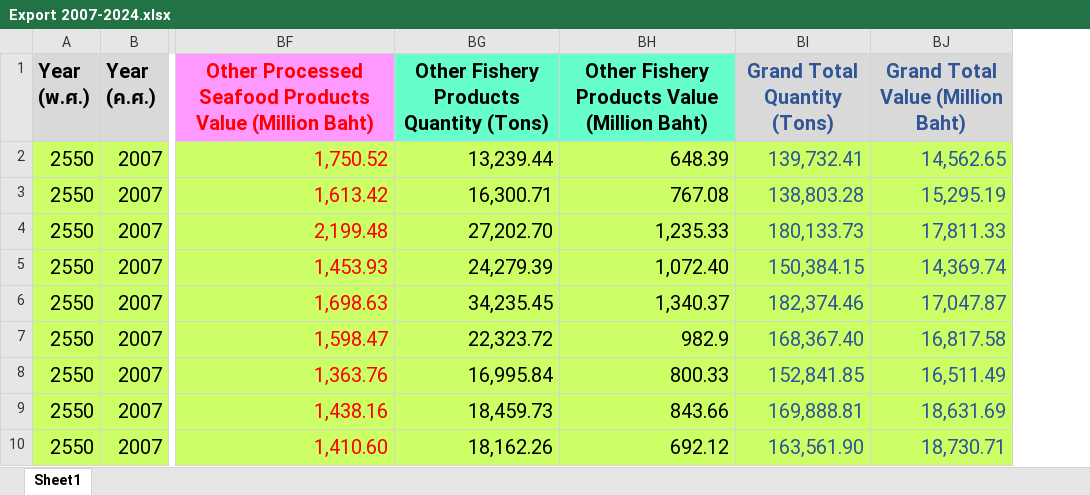
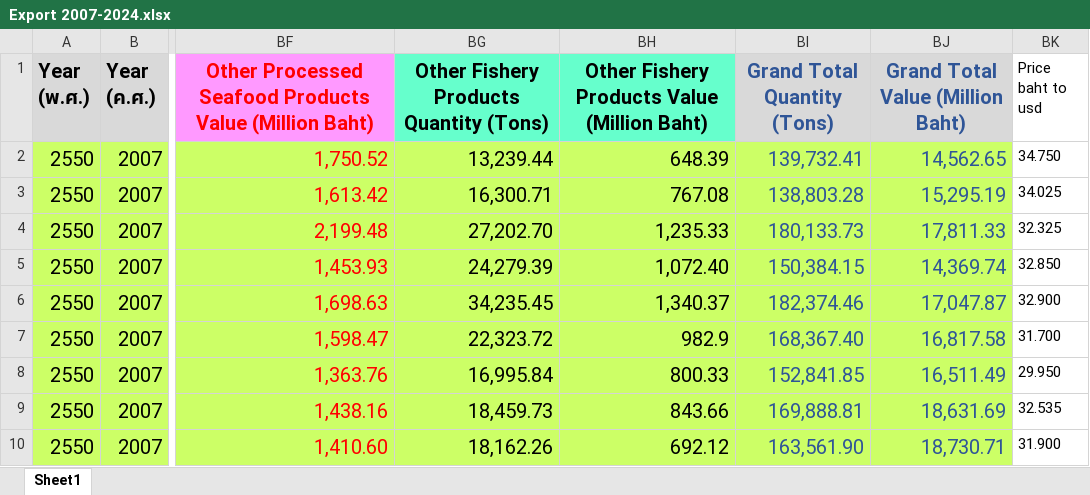
Before and after one commit to Samuel-JULLY/KMUTNB_internship, an Excel workbook: DATA/Export 2007-2024.xlsx, sheet Sheet1, drawn as a sheet; only a part is shown, gaps mark what is left out; values as stored, in another font and other column widths than the file's, no borders; the diff names each change by its address in the sheet, - before the commit and + after, or states it on an @@ line.

```diff
--- a/DATA/Export 2007-2024.xlsx (sheet Sheet1)
+++ b/DATA/Export 2007-2024.xlsx (sheet Sheet1)
+column BK (Price baht to usd), rows 2-10: 34.750 | 34.025 | 32.325 | 32.850 | 32.900 | 31.700 | 29.950 | 32.535 | 31.900
```
Also changed, not shown: 2 other files.
